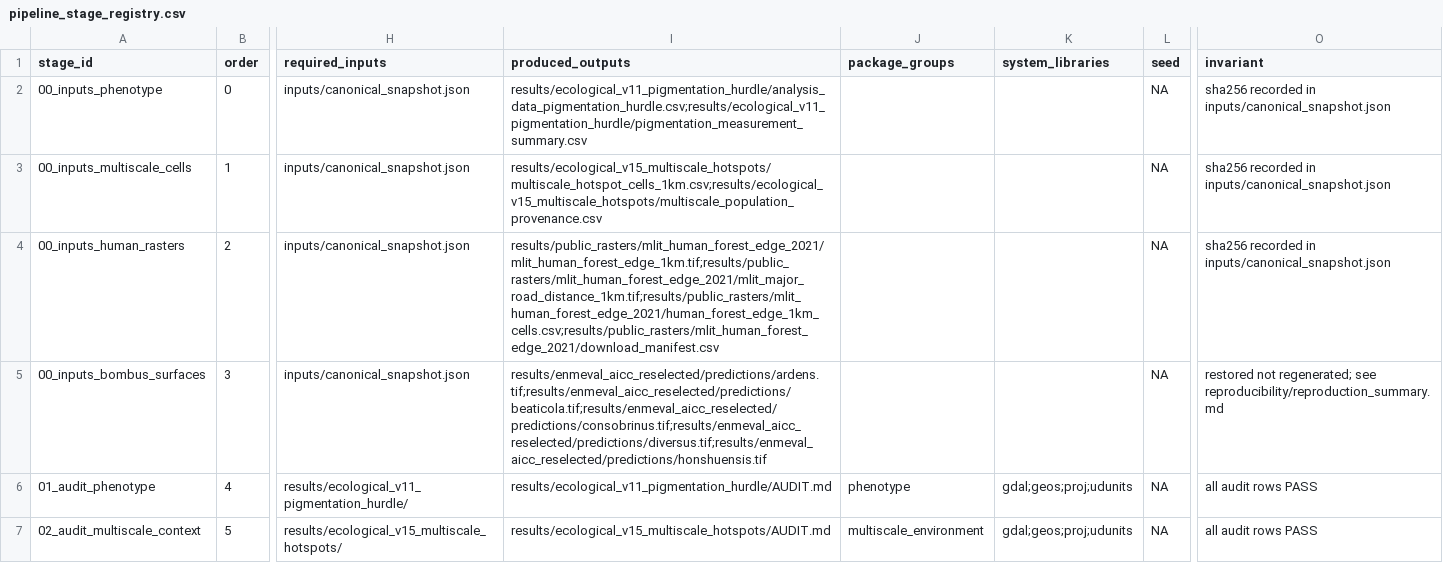
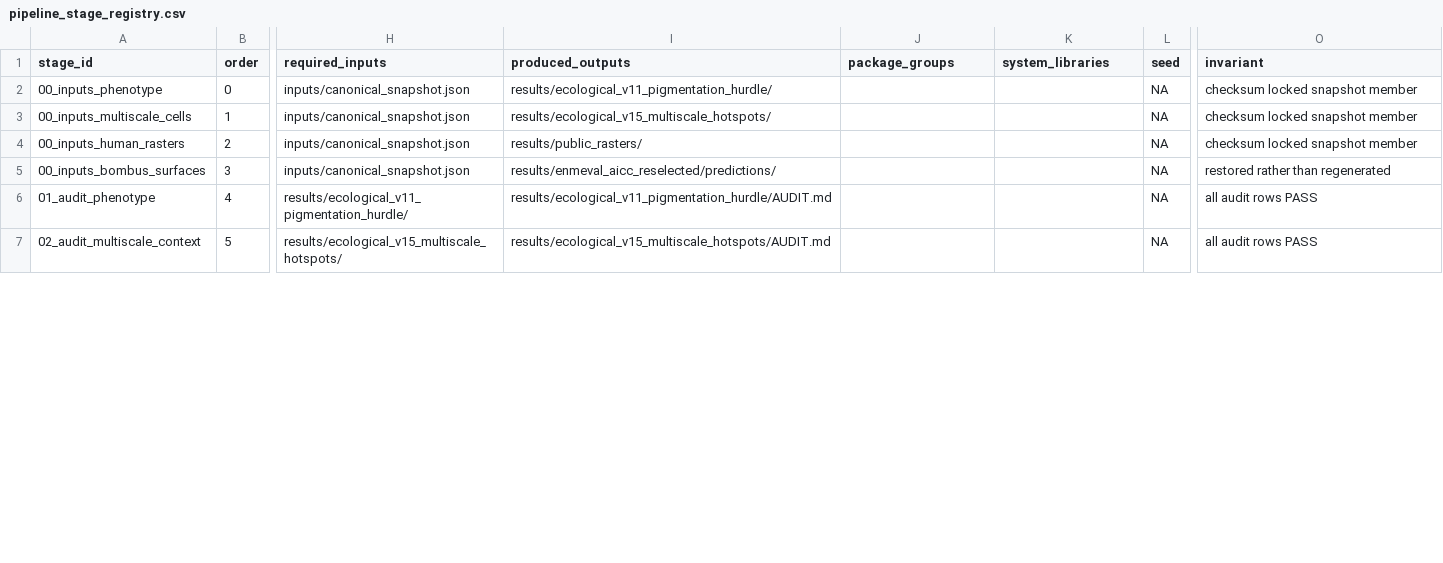
Before and after one commit to zuizui0223/hotarubukuro, a CSV file: reproducibility/pipeline_stage_registry.csv, drawn as a sheet; only a part is shown, gaps mark what is left out; the diff covers the shown part only; the diff names each change by its address in the sheet, - before the commit and + after, or states it on an @@ line.

```diff
--- a/reproducibility/pipeline_stage_registry.csv
+++ b/reproducibility/pipeline_stage_registry.csv
-I2 (produced_outputs): results/ecological_v11_pigmentation_hurdle/analysis_data_pigmentation_hurdle.csv;results/ecological_v11_pigmentation_hurdle/pigmentation_measurement_summary.csv
+I2 (produced_outputs): results/ecological_v11_pigmentation_hurdle/
-O2:O4 (invariant): sha256 recorded in inputs/canonical_snapshot.json
+O2:O4 (invariant): checksum locked snapshot member
-I3 (produced_outputs): results/ecological_v15_multiscale_hotspots/multiscale_hotspot_cells_1km.csv;results/ecological_v15_multiscale_hotspots/multiscale_population_provenance.csv
+I3 (produced_outputs): results/ecological_v15_multiscale_hotspots/
-I4 (produced_outputs): results/public_rasters/mlit_human_forest_edge_2021/mlit_human_forest_edge_1km.tif;results/public_rasters/mlit_human_forest_edge_2021/mlit_major_road_distance_1km.tif;results/public_rasters/mlit_human_forest_edge_2021/human_forest_edge_1km_cells.csv;results/public_rasters/mlit_human_forest_edge_2021/download_manifest.csv
+I4 (produced_outputs): results/public_rasters/
-I5 (produced_outputs): results/enmeval_aicc_reselected/predictions/ardens.tif;results/enmeval_aicc_reselected/predictions/beaticola.tif;results/enmeval_aicc_reselected/predictions/consobrinus.tif;results/enmeval_aicc_reselected/predictions/diversus.tif;results/enmeval_aicc_reselected/predictions/honshuensis.tif
+I5 (produced_outputs): results/enmeval_aicc_reselected/predictions/
-O5 (invariant): restored not regenerated; see reproducibility/reproduction_summary.md
+O5 (invariant): restored rather than regenerated
-J6 (package_groups): phenotype
+J6 (package_groups): (empty)
-K6:K7 (system_libraries): gdal;geos;proj;udunits
+K6:K7 (system_libraries): (empty)
-J7 (package_groups): multiscale_environment
+J7 (package_groups): (empty)
```
Also changed, not shown: 1 added row, 1 removed row and 43 edited cells elsewhere in this file, 53 other files.
